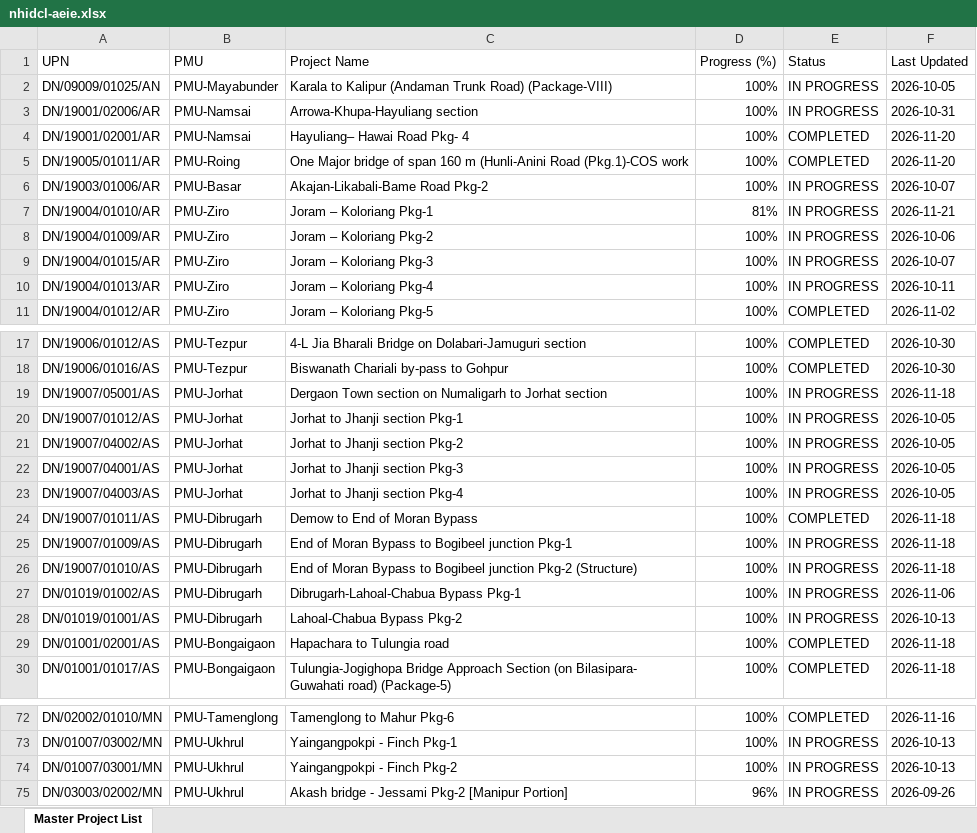
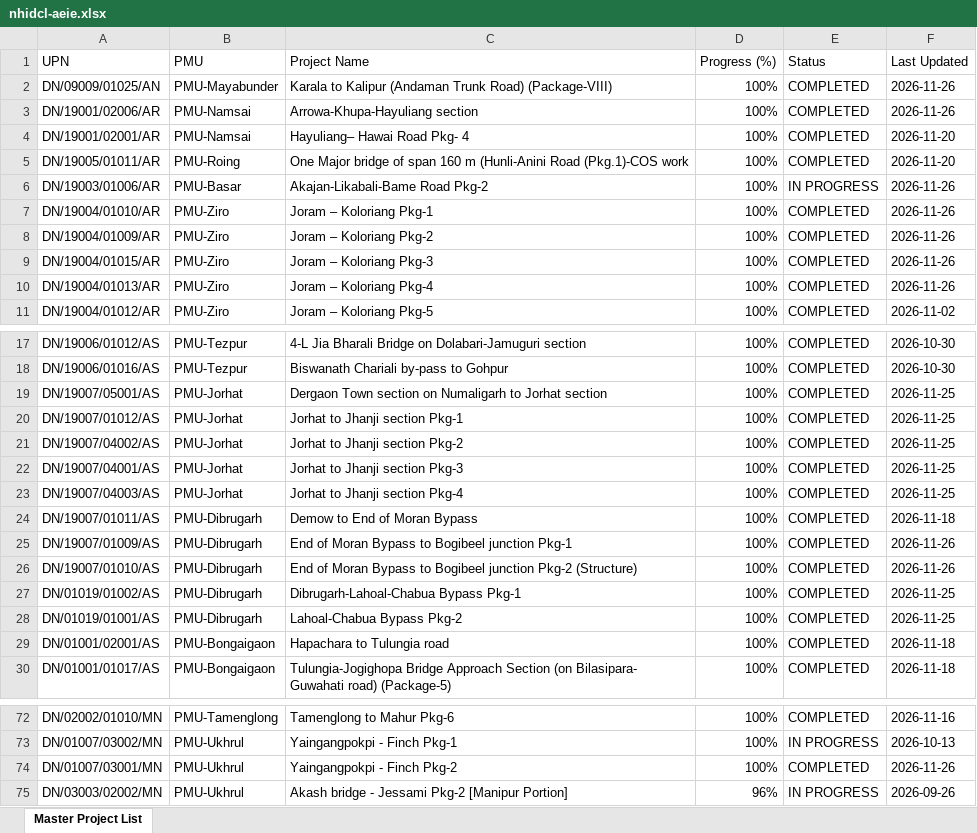
Before and after one commit to manojcivil2017-bit/manojdashboard, an Excel workbook: nhidcl-aeie.xlsx, sheet Master Project List, drawn as a sheet; only a part is shown, gaps mark what is left out; values as stored, in another font and other column widths than the file's, no cell formats; the diff covers the shown part only; the diff names each change by its address in the sheet, - before the commit and + after, or states it on an @@ line.

Commit message:
Auto-sync NHIDCL AE/IE Consultant Rating from portal (26 Nov 2026 21:12)

```diff
--- a/nhidcl-aeie.xlsx (sheet Master Project List)
+++ b/nhidcl-aeie.xlsx (sheet Master Project List)
-E2:E3 (Status): IN PROGRESS
+E2:E3 (Status): COMPLETED
-F2 (Last Updated): 2026-10-05
+F2 (Last Updated): 2026-11-26
-F3 (Last Updated): 2026-10-31
+F3 (Last Updated): 2026-11-26
-F6 (Last Updated): 2026-10-07
+F6 (Last Updated): 2026-11-26
-D7 (Progress (%)): 81%
+D7 (Progress (%)): 100%
-E7:E10 (Status): IN PROGRESS
+E7:E10 (Status): COMPLETED
-F7 (Last Updated): 2026-11-21
+F7 (Last Updated): 2026-11-26
-F8 (Last Updated): 2026-10-06
+F8 (Last Updated): 2026-11-26
-F9 (Last Updated): 2026-10-07
+F9 (Last Updated): 2026-11-26
-F10 (Last Updated): 2026-10-11
+F10 (Last Updated): 2026-11-26
-E19:E23 (Status): IN PROGRESS
+E19:E23 (Status): COMPLETED
-F19 (Last Updated): 2026-11-18
+F19 (Last Updated): 2026-11-25
-F20:F23 (Last Updated): 2026-10-05
+F20:F23 (Last Updated): 2026-11-25
-E25:E28 (Status): IN PROGRESS
+E25:E28 (Status): COMPLETED
-F25:F26 (Last Updated): 2026-11-18
+F25:F26 (Last Updated): 2026-11-26
-F27 (Last Updated): 2026-11-06
+F27 (Last Updated): 2026-11-25
-F28 (Last Updated): 2026-10-13
+F28 (Last Updated): 2026-11-25
-E74 (Status): IN PROGRESS
+E74 (Status): COMPLETED
-F74 (Last Updated): 2026-10-13
+F74 (Last Updated): 2026-11-26
```
Also changed, not shown: 39 edited cells elsewhere in this sheet, cell formats.
